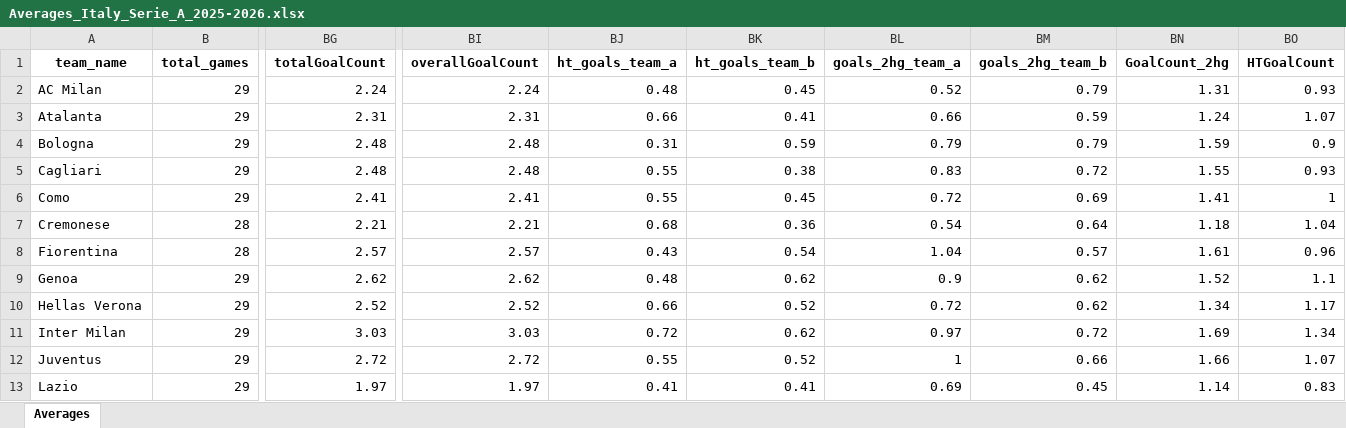
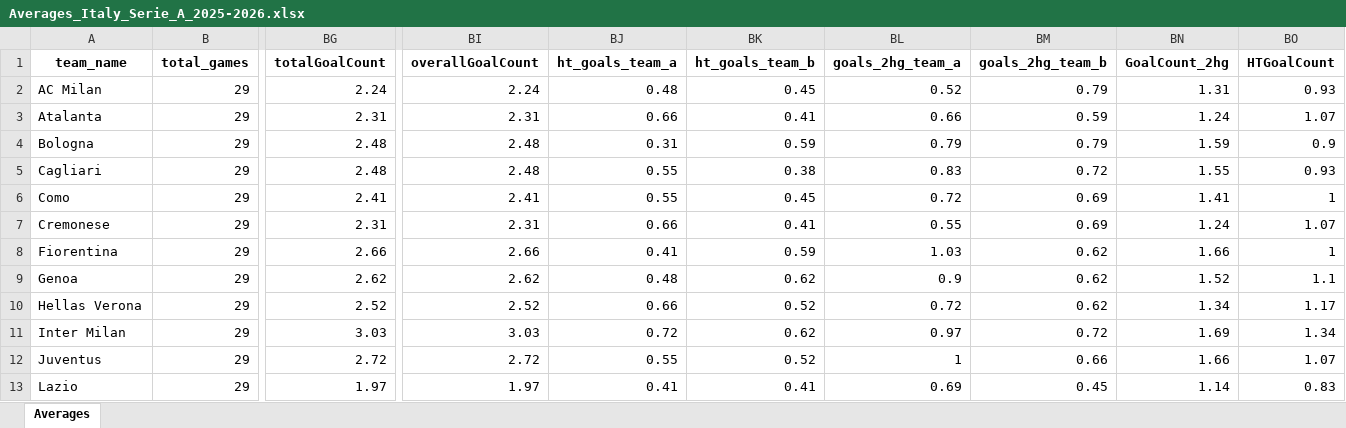
Before and after one commit to aimidas1/aimidas1, an Excel workbook: data/teams/leagues/Averages_Italy_Serie_A_2025-2026.xlsx, sheet Averages, drawn as a sheet; only a part is shown, gaps mark what is left out; values as stored, in another font and other column widths than the file's, no borders; table styles not drawn; the diff covers the shown part only; the diff names each change by its address in the sheet, - before the commit and + after, or states it on an @@ line.

Commit message:
Update team averages

```diff
--- a/data/teams/leagues/Averages_Italy_Serie_A_2025-2026.xlsx (sheet Averages)
+++ b/data/teams/leagues/Averages_Italy_Serie_A_2025-2026.xlsx (sheet Averages)
-B7:B8 (total_games): 28
+B7:B8 (total_games): 29
-BG7 (totalGoalCount): 2.21
+BG7 (totalGoalCount): 2.31
-BI7 (overallGoalCount): 2.21
+BI7 (overallGoalCount): 2.31
-BJ7 (ht_goals_team_a): 0.68
+BJ7 (ht_goals_team_a): 0.66
-BK7 (ht_goals_team_b): 0.36
+BK7 (ht_goals_team_b): 0.41
-BL7 (goals_2hg_team_a): 0.54
+BL7 (goals_2hg_team_a): 0.55
-BM7 (goals_2hg_team_b): 0.64
+BM7 (goals_2hg_team_b): 0.69
-BN7 (GoalCount_2hg): 1.18
+BN7 (GoalCount_2hg): 1.24
-BO7 (HTGoalCount): 1.04
+BO7 (HTGoalCount): 1.07
-BG8 (totalGoalCount): 2.57
+BG8 (totalGoalCount): 2.66
-BI8 (overallGoalCount): 2.57
+BI8 (overallGoalCount): 2.66
-BJ8 (ht_goals_team_a): 0.43
+BJ8 (ht_goals_team_a): 0.41
-BK8 (ht_goals_team_b): 0.54
+BK8 (ht_goals_team_b): 0.59
-BL8 (goals_2hg_team_a): 1.04
+BL8 (goals_2hg_team_a): 1.03
-BM8 (goals_2hg_team_b): 0.57
+BM8 (goals_2hg_team_b): 0.62
-BN8 (GoalCount_2hg): 1.61
+BN8 (GoalCount_2hg): 1.66
-BO8 (HTGoalCount): 0.96
+BO8 (HTGoalCount): 1
```
Also changed, not shown: 135 edited cells elsewhere in this sheet.
